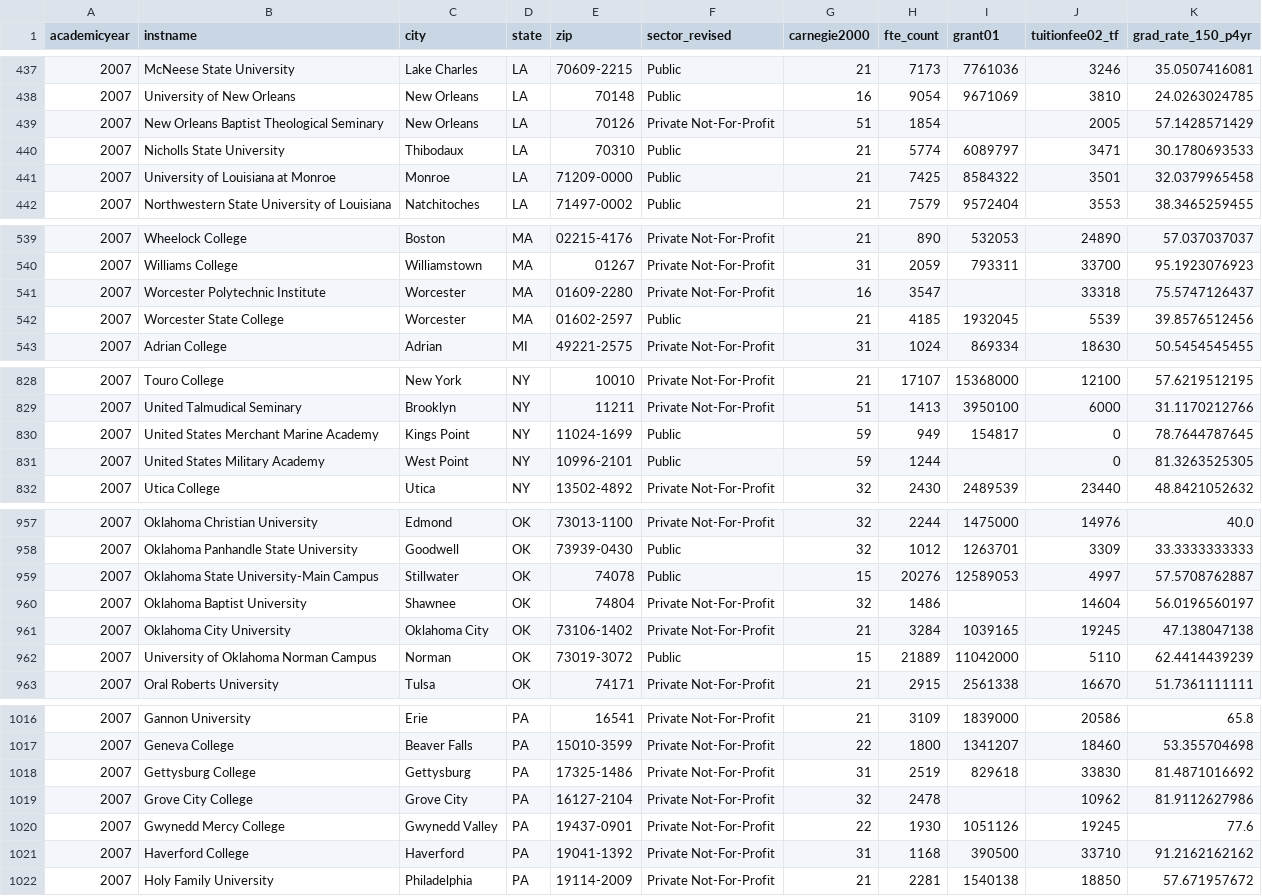
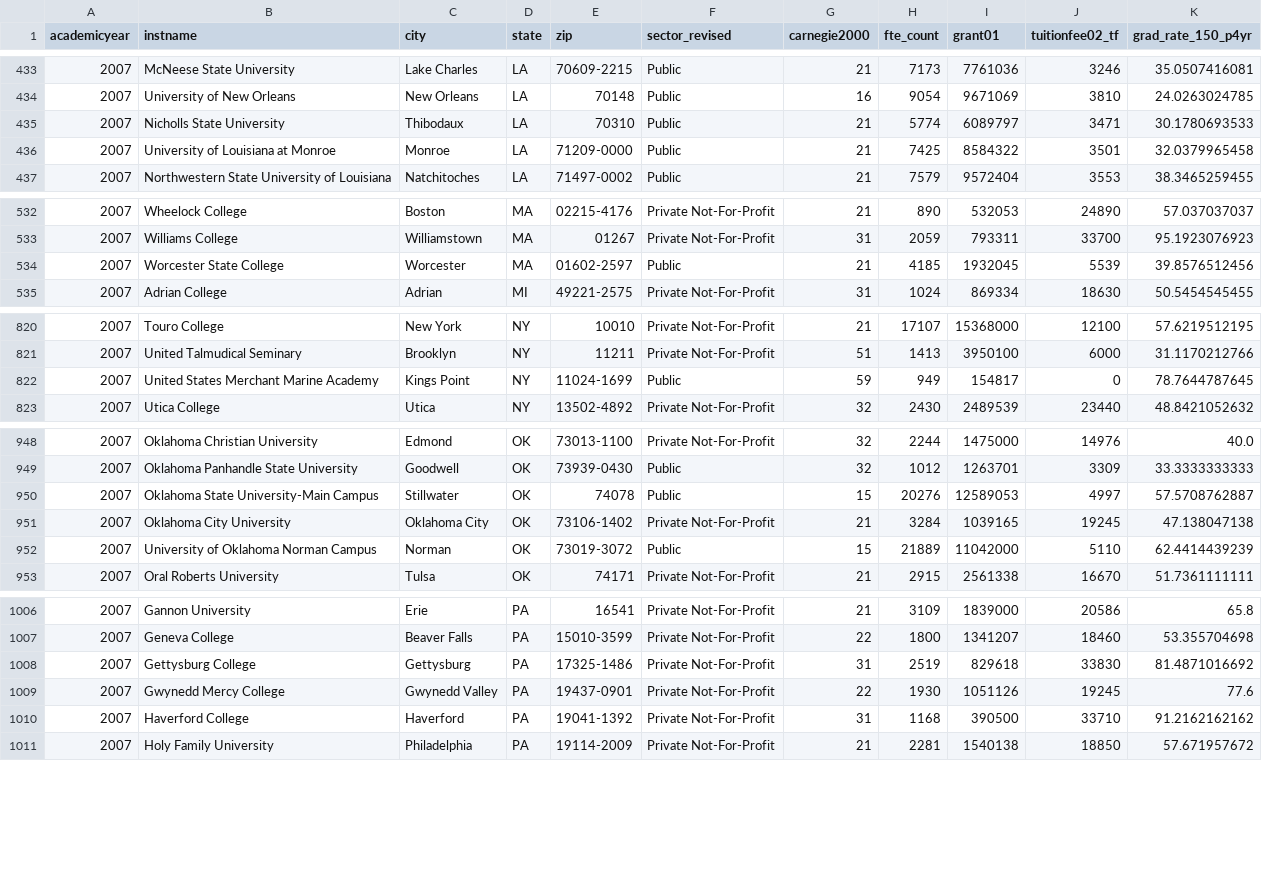
Before and after one commit to markriedesel/enrollmentD3exercise, a CSV file: delta_2007.csv, drawn as a sheet; only a part is shown, gaps mark what is left out; the diff covers the shown part only.

```diff
--- a/delta_2007.csv
+++ b/delta_2007.csv
@@ -438,3 +434,2 @@ academicyear,instname,city,state,zip,sector_revised,carnegie2000,fte_count,grant
 2007,University of New Orleans,New Orleans,LA,70148,Public,16,9054,9671069,3810,24.0263024785
-2007,New Orleans Baptist Theological Seminary,New Orleans,LA,70126,Private Not-For-Profit,51,1854,,2005,57.1428571429
 2007,Nicholls State University,Thibodaux,LA,70310,Public,21,5774,6089797,3471,30.1780693533
@@ -540,3 +533,2 @@ academicyear,instname,city,state,zip,sector_revised,carnegie2000,fte_count,grant
 2007,Williams College,Williamstown,MA,01267,Private Not-For-Profit,31,2059,793311,33700,95.1923076923
-2007,Worcester Polytechnic Institute,Worcester,MA,01609-2280,Private Not-For-Profit,16,3547,,33318,75.5747126437
 2007,Worcester State College,Worcester,MA,01602-2597,Public,21,4185,1932045,5539,39.8576512456
@@ -830,3 +822,2 @@ academicyear,instname,city,state,zip,sector_revised,carnegie2000,fte_count,grant
 2007,United States Merchant Marine Academy,Kings Point,NY,11024-1699,Public,59,949,154817,0,78.7644787645
-2007,United States Military Academy,West  Point,NY,10996-2101,Public,59,1244,,0,81.3263525305
 2007,Utica College,Utica,NY,13502-4892,Private Not-For-Profit,32,2430,2489539,23440,48.8421052632
@@ -959,3 +950,2 @@ academicyear,instname,city,state,zip,sector_revised,carnegie2000,fte_count,grant
 2007,Oklahoma State University-Main Campus,Stillwater,OK,74078,Public,15,20276,12589053,4997,57.5708762887
-2007,Oklahoma Baptist University,Shawnee,OK,74804,Private Not-For-Profit,32,1486,,14604,56.0196560197
 2007,Oklahoma City University,Oklahoma City,OK,73106-1402,Private Not-For-Profit,21,3284,1039165,19245,47.138047138
@@ -1018,3 +1008,2 @@ academicyear,instname,city,state,zip,sector_revised,carnegie2000,fte_count,grant
 2007,Gettysburg College,Gettysburg,PA,17325-1486,Private Not-For-Profit,31,2519,829618,33830,81.4871016692
-2007,Grove City College,Grove City,PA,16127-2104,Private Not-For-Profit,32,2478,,10962,81.9112627986
 2007,Gwynedd Mercy College,Gwynedd Valley,PA,19437-0901,Private Not-For-Profit,22,1930,1051126,19245,77.6
```
Also changed, not shown: 8 removed rows elsewhere in this file, delta_2002.csv, delta_2003.csv, 9 other files.
